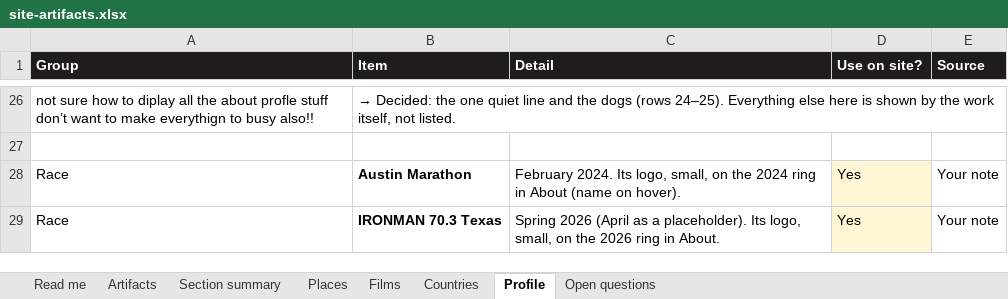
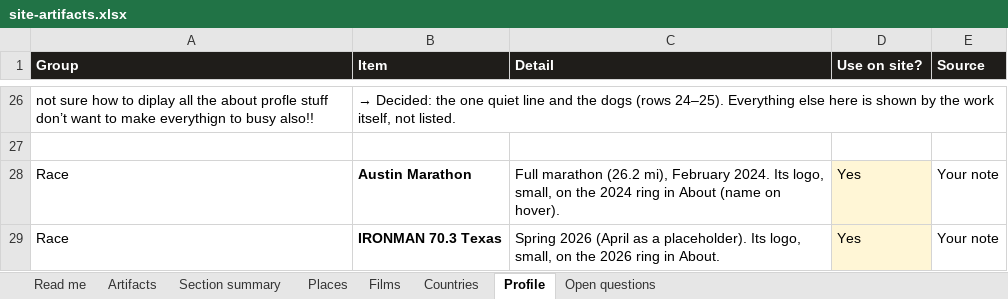
Before and after one commit to gsacco15/grantsacco, an Excel workbook: planning/site-artifacts.xlsx, sheet Profile, drawn as a sheet; only a part is shown, gaps mark what is left out; values as stored, in another font and other column widths than the file's, no borders; the diff names each change by its address in the sheet, - before the commit and + after, or states it on an @@ line.

```diff
--- a/planning/site-artifacts.xlsx (sheet Profile)
+++ b/planning/site-artifacts.xlsx (sheet Profile)
-C28 (Detail): February 2024.…
+C28 (Detail): Full marathon (26.2 mi), February 2024.…
```
Also changed, not shown: sheet Open questions, 5 other files.
